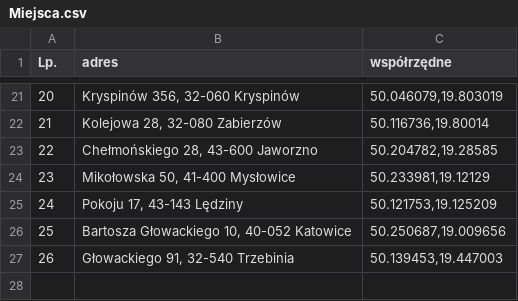
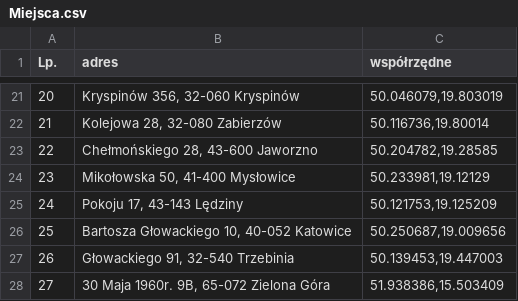
Before and after one commit to pilarskimarcin/Projekt-magisterski, a CSV file: Dane/Miejsca.csv, drawn as a sheet; only a part is shown, gaps mark what is left out.

```diff
--- a/Dane/Miejsca.csv
+++ b/Dane/Miejsca.csv
@@ -27 +27,2 @@ Lp.,adres,współrzędne
 26,"Głowackiego 91, 32-540 Trzebinia","50.139453,19.447003"
+27,"30 Maja 1960r. 9B, 65-072 Zielona Góra","51.938386,15.503409"
```
Also changed, not shown: 8 other files.
